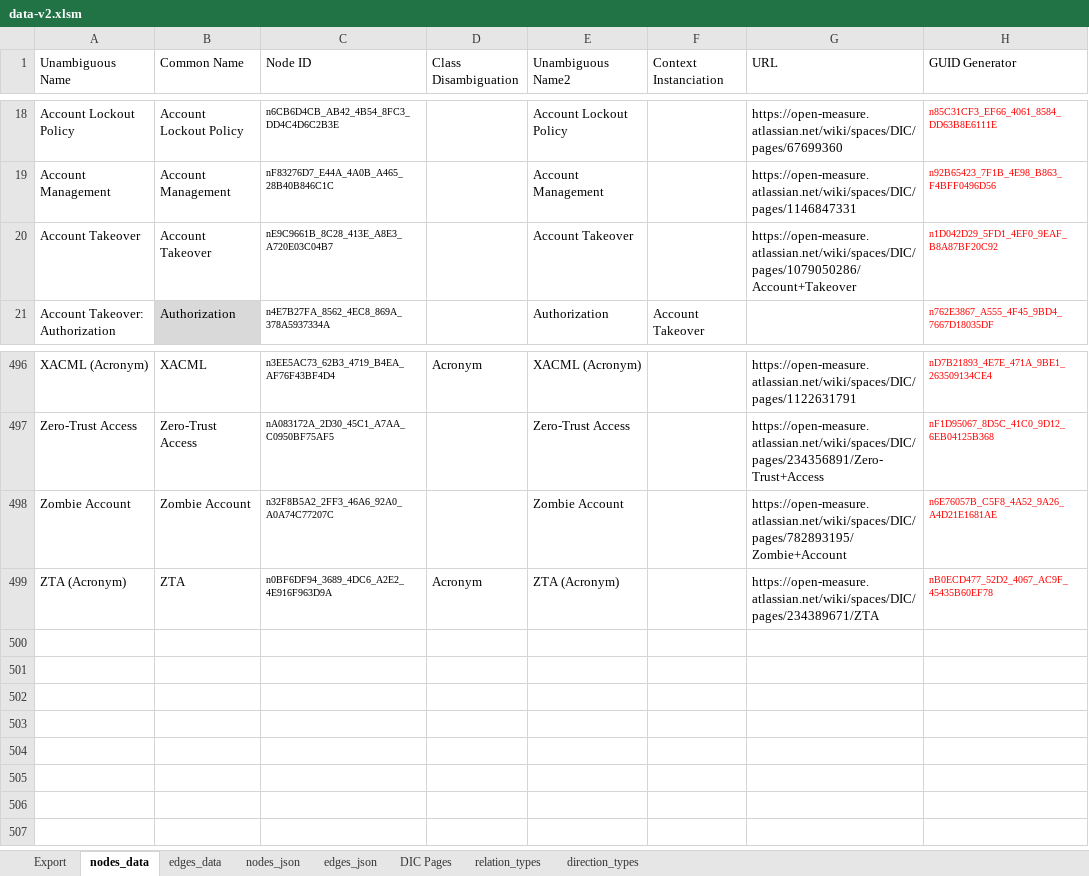
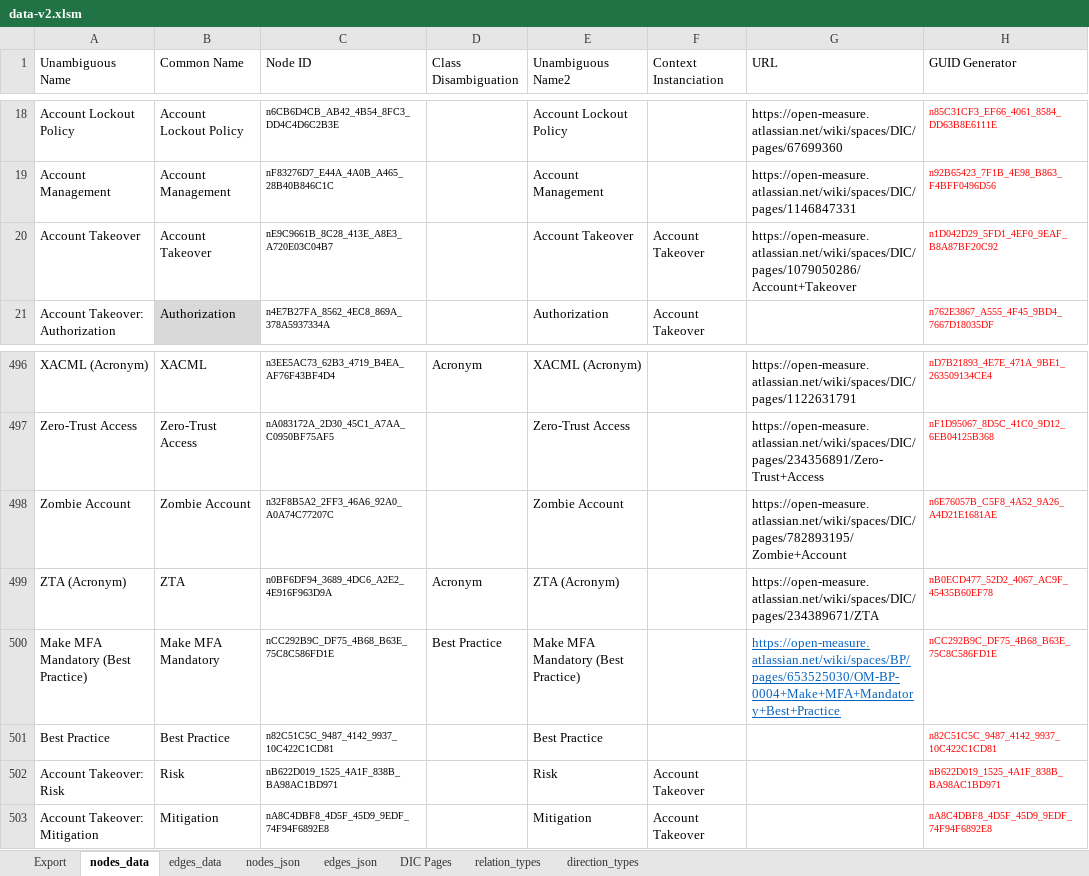
Before and after one commit to Open-Measure/Confluence-Site, an Excel workbook: KnowledgeGraph/data-v2.xlsm, sheet nodes_data, drawn as a sheet; only a part is shown, gaps mark what is left out; values as stored, in another font and other column widths than the file's, no borders; table styles not drawn; the diff names each change by its address in the sheet, - before the commit and + after, or states it on an @@ line.

Commit message:
data update

```diff
--- a/KnowledgeGraph/data-v2.xlsm (sheet nodes_data)
+++ b/KnowledgeGraph/data-v2.xlsm (sheet nodes_data)
-F20 (Context Instanciation): (empty)
+F20 (Context Instanciation): Account Takeover
+row 500: Make MFA Mandatory (Best Practice) | Make MFA Mandatory | nCC292B9C_DF75_4B68_B63E_75C8C586FD1E | Best Practice | Make MFA Mandatory (Best Practice) |  | https://open-measure.atlassian.net/wiki/spaces/BP/pages/653525030/OM-BP-0004+Make+MFA+Mandatory+Best+Practice | nCC292B9C_DF75_4B68_B63E_75C8C586FD1E
+row 501: Best Practice | Best Practice | n82C51C5C_9487_4142_9937_10C422C1CD81 |  | Best Practice |  |  | n82C51C5C_9487_4142_9937_10C422C1CD81
+row 502: Account Takeover: Risk | Risk | nB622D019_1525_4A1F_838B_BA98AC1BD971 |  | Risk | Account Takeover |  | nB622D019_1525_4A1F_838B_BA98AC1BD971
+row 503: Account Takeover: Mitigation | Mitigation | nA8C4DBF8_4D5F_45D9_9EDF_74F94F6892E8 |  | Mitigation | Account Takeover |  | nA8C4DBF8_4D5F_45D9_9EDF_74F94F6892E8
```
Also changed, not shown: sheet edges_data, sheet edges_json, sheet nodes_json, formulas that keep their value, charts or pictures, 1 other file.
